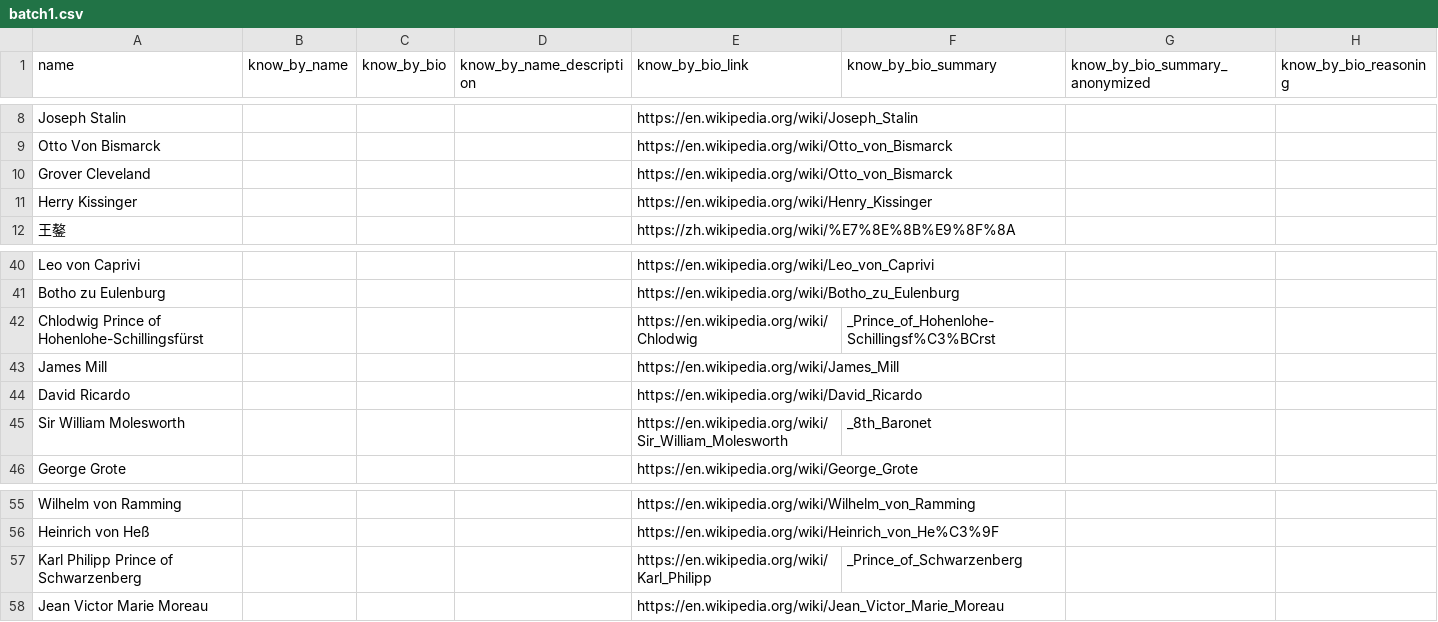
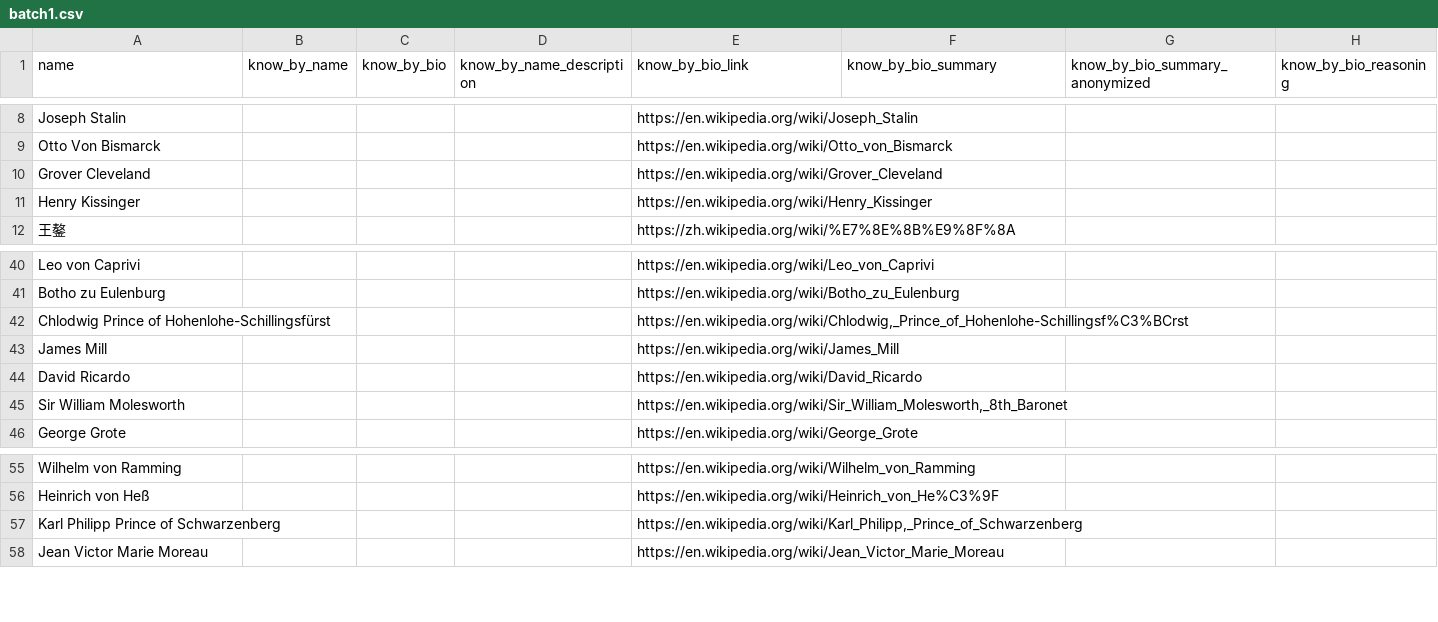
Before and after one commit to julienliang2740/llm-historical-figure-identification, a CSV file: data/batch1.csv, drawn as a sheet; only a part is shown, gaps mark what is left out.

```diff
--- a/data/batch1.csv
+++ b/data/batch1.csv
@@ -9,4 +9,4 @@ Joseph Stalin,,,,https://en.wikipedia.org/wiki/Joseph_Stalin,,,
 Otto Von Bismarck,,,,https://en.wikipedia.org/wiki/Otto_von_Bismarck,,,
-Grover Cleveland,,,,https://en.wikipedia.org/wiki/Otto_von_Bismarck,,,
-Herry Kissinger,,,,https://en.wikipedia.org/wiki/Henry_Kissinger,,,
+Grover Cleveland,,,,https://en.wikipedia.org/wiki/Grover_Cleveland,,,
+Henry Kissinger,,,,https://en.wikipedia.org/wiki/Henry_Kissinger,,,
 王鏊,,,,https://zh.wikipedia.org/wiki/%E7%8E%8B%E9%8F%8A,,,
@@ -41,6 +41,6 @@ Leo von Caprivi,,,,https://en.wikipedia.org/wiki/Leo_von_Caprivi,,,
 Botho zu Eulenburg,,,,https://en.wikipedia.org/wiki/Botho_zu_Eulenburg,,,
-Chlodwig Prince of Hohenlohe-Schillingsfürst,,,,https://en.wikipedia.org/wiki/Chlodwig,_Prince_of_Hohenlohe-Schillingsf%C3%BCrst,,,
+Chlodwig Prince of Hohenlohe-Schillingsfürst,,,,"https://en.wikipedia.org/wiki/Chlodwig,_Prince_of_Hohenlohe-Schillingsf%C3%BCrst",,,
 James Mill,,,,https://en.wikipedia.org/wiki/James_Mill,,,
 David Ricardo,,,,https://en.wikipedia.org/wiki/David_Ricardo,,,
-Sir William Molesworth,,,,https://en.wikipedia.org/wiki/Sir_William_Molesworth,_8th_Baronet,,,
+Sir William Molesworth,,,,"https://en.wikipedia.org/wiki/Sir_William_Molesworth,_8th_Baronet",,,
 George Grote,,,,https://en.wikipedia.org/wiki/George_Grote,,,
@@ -56,3 +56,3 @@ Wilhelm von Ramming,,,,https://en.wikipedia.org/wiki/Wilhelm_von_Ramming,,,
 Heinrich von Heß,,,,https://en.wikipedia.org/wiki/Heinrich_von_He%C3%9F,,,
-Karl Philipp Prince of Schwarzenberg,,,,https://en.wikipedia.org/wiki/Karl_Philipp,_Prince_of_Schwarzenberg,,,
+Karl Philipp Prince of Schwarzenberg,,,,"https://en.wikipedia.org/wiki/Karl_Philipp,_Prince_of_Schwarzenberg",,,
 Jean Victor Marie Moreau,,,,https://en.wikipedia.org/wiki/Jean_Victor_Marie_Moreau,,,
```
Also changed, not shown: 3 other files.
